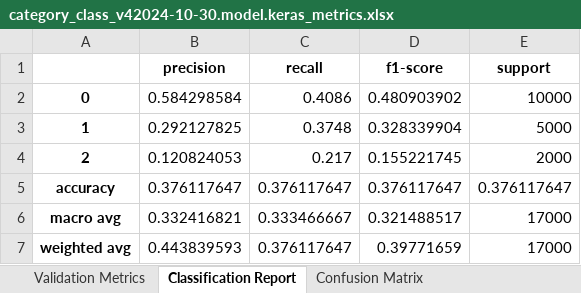
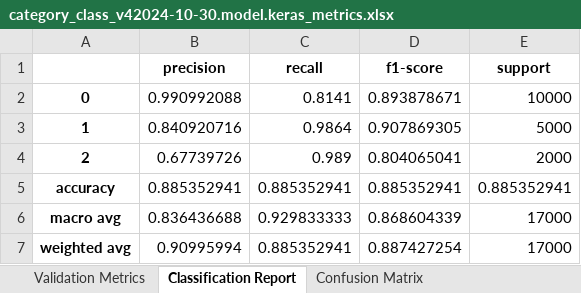
Before and after one commit to domonkosgyomorey/expression_recog_and_eval_system, an Excel workbook: imgsolver/model_trainer/model_metric_logs/category_class_v42024-10-30.model.keras_metrics.xlsx, sheet Classification Report, drawn as a sheet; values as stored, in another font and other column widths than the file's, no borders; the diff names each change by its address in the sheet, - before the commit and + after, or states it on an @@ line.

```diff
--- a/imgsolver/model_trainer/model_metric_logs/category_class_v42024-10-30.model.keras_metrics.xlsx (sheet Classification Report)
+++ b/imgsolver/model_trainer/model_metric_logs/category_class_v42024-10-30.model.keras_metrics.xlsx (sheet Classification Report)
-B2 (precision): 0.584298584
+B2 (precision): 0.990992088
-C2 (recall): 0.4086
+C2 (recall): 0.8141
-D2 (f1-score): 0.480903902
+D2 (f1-score): 0.893878671
-B3 (precision): 0.292127825
+B3 (precision): 0.840920716
-C3 (recall): 0.3748
+C3 (recall): 0.9864
-D3 (f1-score): 0.328339904
+D3 (f1-score): 0.907869305
-B4 (precision): 0.120824053
+B4 (precision): 0.67739726
-C4 (recall): 0.217
+C4 (recall): 0.989
-D4 (f1-score): 0.155221745
+D4 (f1-score): 0.804065041
-B5 (precision): 0.376117647
+B5 (precision): 0.885352941
-C5 (recall): 0.376117647
+C5 (recall): 0.885352941
-D5 (f1-score): 0.376117647
+D5 (f1-score): 0.885352941
-E5 (support): 0.376117647
+E5 (support): 0.885352941
-B6 (precision): 0.332416821
+B6 (precision): 0.836436688
-C6 (recall): 0.333466667
+C6 (recall): 0.929833333
-D6 (f1-score): 0.321488517
+D6 (f1-score): 0.868604339
-B7 (precision): 0.443839593
+B7 (precision): 0.90995994
-C7 (recall): 0.376117647
+C7 (recall): 0.885352941
-D7 (f1-score): 0.39771659
+D7 (f1-score): 0.887427254
```
Also changed, not shown: sheet Confusion Matrix, sheet Validation Metrics, imgsolver/model_trainer/model_metric_logs/digit_class_v42024-10-30.model.keras_metrics.xlsx, imgsolver/model_trainer/model_metric_logs/operator_class_v42024-10-30.model.keras_metrics.xlsx, 8 other files.
